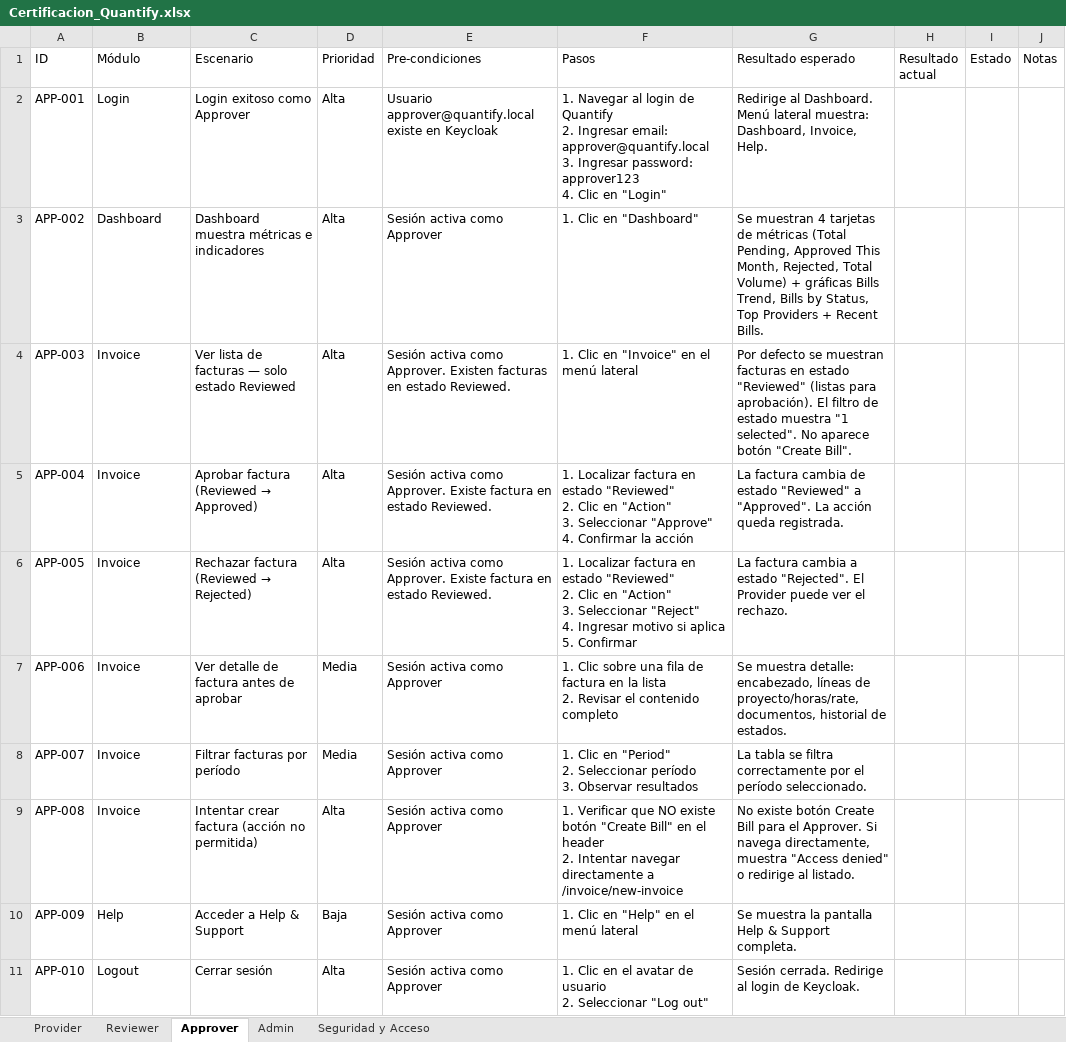
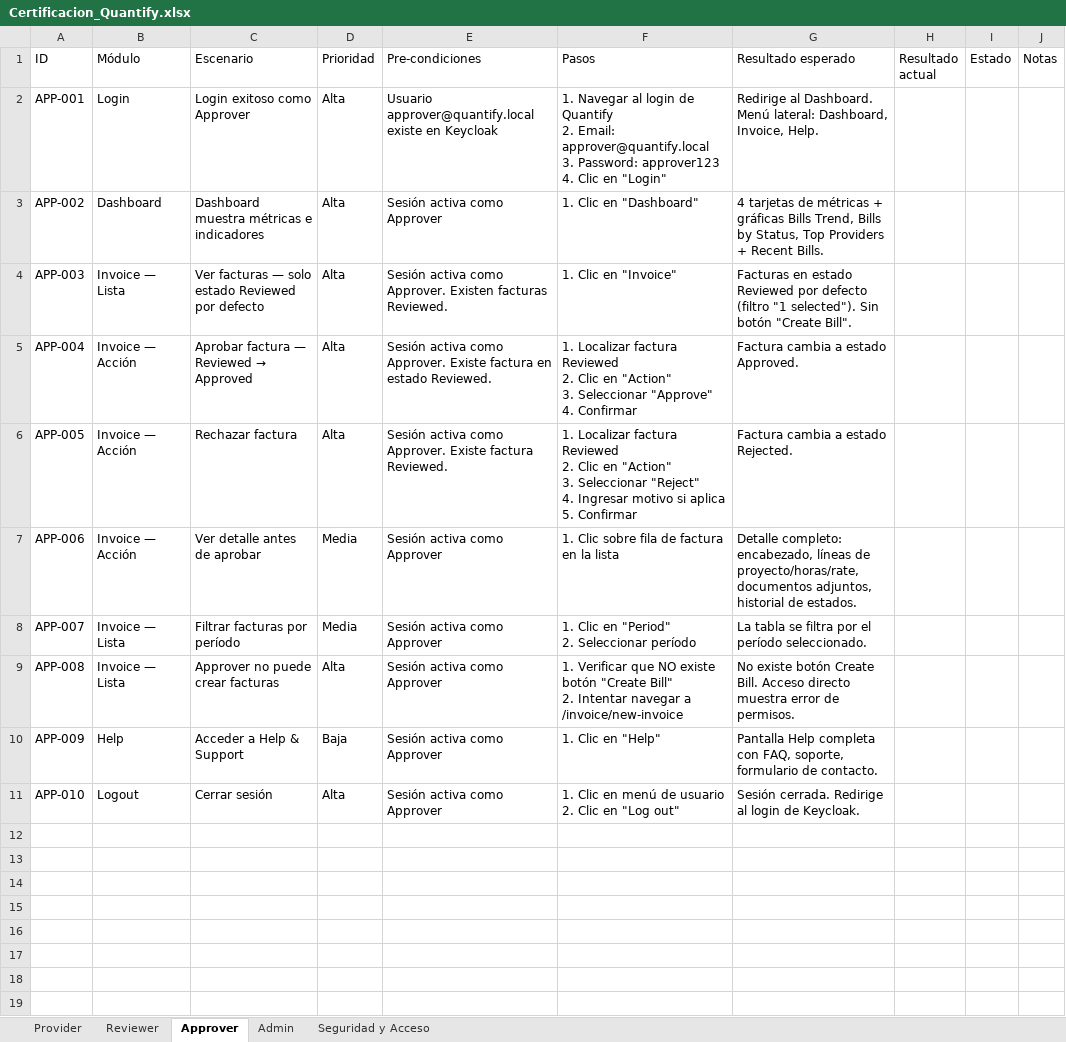
Before and after one commit to laurypacheco/Quantify-2.0, an Excel workbook: .workspace/Certificacion_Quantify.xlsx, sheet Approver, drawn as a sheet; values as stored, in another font and other column widths than the file's, no cell formats; ↵ is a line break in a cell; the diff names each change by its address in the sheet, - before the commit and + after, or states it on an @@ line.

```diff
--- a/.workspace/Certificacion_Quantify.xlsx (sheet Approver)
+++ b/.workspace/Certificacion_Quantify.xlsx (sheet Approver)
-F2 (Pasos): …Quantify ↵ 2. Ingresar email: approver@quantify.local ↵ 3. Ingresar password: approver123 ↵ 4.…
+F2 (Pasos): …Quantify ↵ 2. Email: approver@quantify.local ↵ 3. Password: approver123 ↵ 4.…
-G2 (Resultado esperado): …Dashboard. Menú lateral muestra: Dashboard, Invoice,…
+G2 (Resultado esperado): …Dashboard. Menú lateral: Dashboard, Invoice,…
-G3 (Resultado esperado): Se muestran 4 tarjetas de métricas (Total Pending, Approved This Month, Rejected, Total Volume) + gráficas…
+G3 (Resultado esperado): 4 tarjetas de métricas + gráficas…
-B4 (Módulo): Invoice
+B4 (Módulo): Invoice — Lista
-C4 (Escenario): Ver lista de facturas — solo estado Reviewed
+C4 (Escenario): Ver facturas — solo estado Reviewed por defecto
-E4 (Pre-condiciones): …Existen facturas en estado Reviewed.
+E4 (Pre-condiciones): …Existen facturas Reviewed.
-F4 (Pasos): 1. Clic en "Invoice" en el menú lateral
+F4 (Pasos): 1. Clic en "Invoice"
-G4 (Resultado esperado): Por defecto se muestran facturas en estado "Reviewed" (listas para aprobación). El filtro de estado muestra "1 selected". No aparece botón "Create…
+G4 (Resultado esperado): Facturas en estado Reviewed por defecto (filtro "1 selected"). Sin botón "Create…
-B5:B7 (Módulo): Invoice
+B5:B7 (Módulo): Invoice — Acción
@@ C5 (Escenario): Aprobar factura (Reviewed → Approved) → Aprobar factura — Reviewed → Approved @@
-F5 (Pasos): …Localizar factura en estado "Reviewed" ↵ 2. Clic en "Action" ↵ 3. Seleccionar "Approve" ↵ 4. Confirmar la acción
+F5 (Pasos): …Localizar factura Reviewed ↵ 2. Clic en "Action" ↵ 3. Seleccionar "Approve" ↵ 4. Confirmar
-G5 (Resultado esperado): La factura cambia de estado "Reviewed" a "Approved". La acción queda registrada.
+G5 (Resultado esperado): Factura cambia a estado Approved.
@@ C6 (Escenario): Rechazar factura (Reviewed → Rejected) → Rechazar factura @@
-E6 (Pre-condiciones): …Existe factura en estado Reviewed.
+E6 (Pre-condiciones): …Existe factura Reviewed.
-F6 (Pasos): …Localizar factura en estado "Reviewed" ↵ 2. Clic…
+F6 (Pasos): …Localizar factura Reviewed ↵ 2. Clic…
-G6 (Resultado esperado): La factura cambia a estado "Rejected". El Provider puede ver el rechazo.
+G6 (Resultado esperado): Factura cambia a estado Rejected.
-C7 (Escenario): Ver detalle de factura antes de aprobar
+C7 (Escenario): Ver detalle antes de aprobar
-F7 (Pasos): …Clic sobre una fila de factura en la lista ↵ 2. Revisar el contenido completo
+F7 (Pasos): …Clic sobre fila de factura en la lista
-G7 (Resultado esperado): Se muestra detalle: encabezado, líneas de proyecto/horas/rate, documentos, historial de…
+G7 (Resultado esperado): Detalle completo: encabezado, líneas de proyecto/horas/rate, documentos adjuntos, historial de…
-B8:B9 (Módulo): Invoice
+B8:B9 (Módulo): Invoice — Lista
-F8 (Pasos): …Seleccionar período ↵ 3. Observar resultados
+F8 (Pasos): …Seleccionar período
-G8 (Resultado esperado): …se filtra correctamente por el…
+G8 (Resultado esperado): …se filtra por el…
-C9 (Escenario): Intentar crear factura (acción no permitida)
+C9 (Escenario): Approver no puede crear facturas
-F9 (Pasos): …"Create Bill" en el header ↵ 2. Intentar navegar directamente a /invoice/new-invoice
+F9 (Pasos): …"Create Bill" ↵ 2. Intentar navegar a /invoice/new-invoice
-G9 (Resultado esperado): …botón Create Bill para el Approver. Si navega directamente, muestra "Access denied" o redirige al listado.
+G9 (Resultado esperado): …botón Create Bill. Acceso directo muestra error de permisos.
-F10 (Pasos): 1. Clic en "Help" en el menú lateral
+F10 (Pasos): 1. Clic en "Help"
-G10 (Resultado esperado): Se muestra la pantalla Help & Support completa.
+G10 (Resultado esperado): Pantalla Help completa con FAQ, soporte, formulario de contacto.
-F11 (Pasos): …Clic en el avatar de usuario ↵ 2. Seleccionar "Log out"
+F11 (Pasos): …Clic en menú de usuario ↵ 2. Clic en "Log out"
```
Also changed, not shown: sheet Admin, sheet Provider, sheet Reviewer, sheet Seguridad y Acceso, cell formats, 14 other files.
